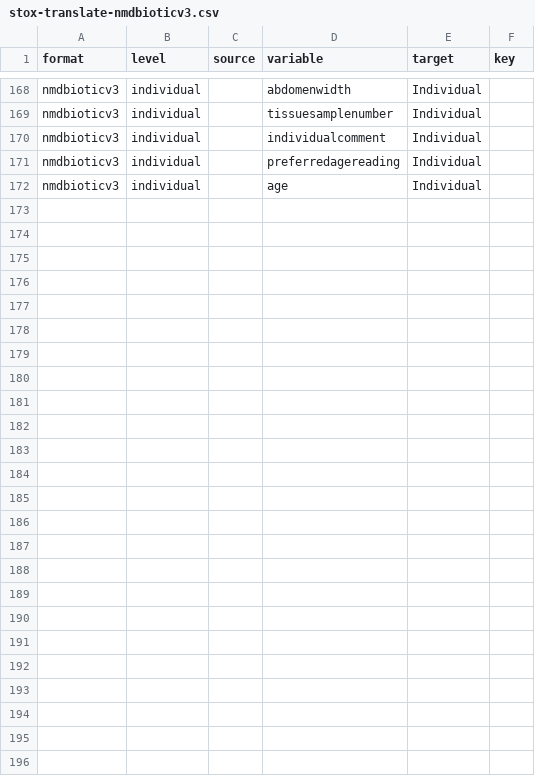
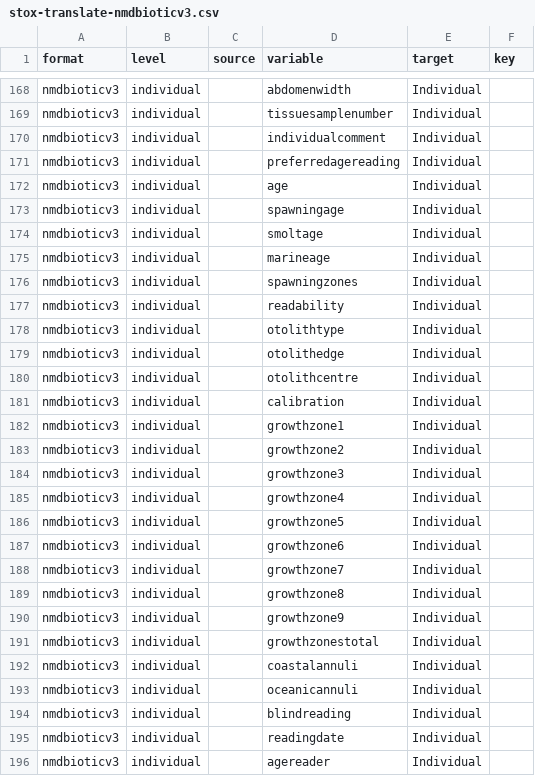
Before and after one commit to StoXProject/RstoxData, a CSV file: data-raw/stox-translate-nmdbioticv3.csv, drawn as a sheet; only a part is shown, gaps mark what is left out.

```diff
--- a/data-raw/stox-translate-nmdbioticv3.csv
+++ b/data-raw/stox-translate-nmdbioticv3.csv
@@ -172 +172,25 @@ nmdbioticv3,individual,,preferredagereading,Individual,
 nmdbioticv3,individual,,age,Individual,
+nmdbioticv3,individual,,spawningage,Individual,
+nmdbioticv3,individual,,smoltage,Individual,
+nmdbioticv3,individual,,marineage,Individual,
+nmdbioticv3,individual,,spawningzones,Individual,
+nmdbioticv3,individual,,readability,Individual,
+nmdbioticv3,individual,,otolithtype,Individual,
+nmdbioticv3,individual,,otolithedge,Individual,
+nmdbioticv3,individual,,otolithcentre,Individual,
+nmdbioticv3,individual,,calibration,Individual,
+nmdbioticv3,individual,,growthzone1,Individual,
+nmdbioticv3,individual,,growthzone2,Individual,
+nmdbioticv3,individual,,growthzone3,Individual,
+nmdbioticv3,individual,,growthzone4,Individual,
+nmdbioticv3,individual,,growthzone5,Individual,
+nmdbioticv3,individual,,growthzone6,Individual,
+nmdbioticv3,individual,,growthzone7,Individual,
+nmdbioticv3,individual,,growthzone8,Individual,
+nmdbioticv3,individual,,growthzone9,Individual,
+nmdbioticv3,individual,,growthzonestotal,Individual,
+nmdbioticv3,individual,,coastalannuli,Individual,
+nmdbioticv3,individual,,oceanicannuli,Individual,
+nmdbioticv3,individual,,blindreading,Individual,
+nmdbioticv3,individual,,readingdate,Individual,
+nmdbioticv3,individual,,agereader,Individual,
```
Also changed, not shown: data-raw/stox-translate-nmdbioticv1.4.csv, data-raw/stox-translate-nmdbioticv3.1.csv, 4 other files.
